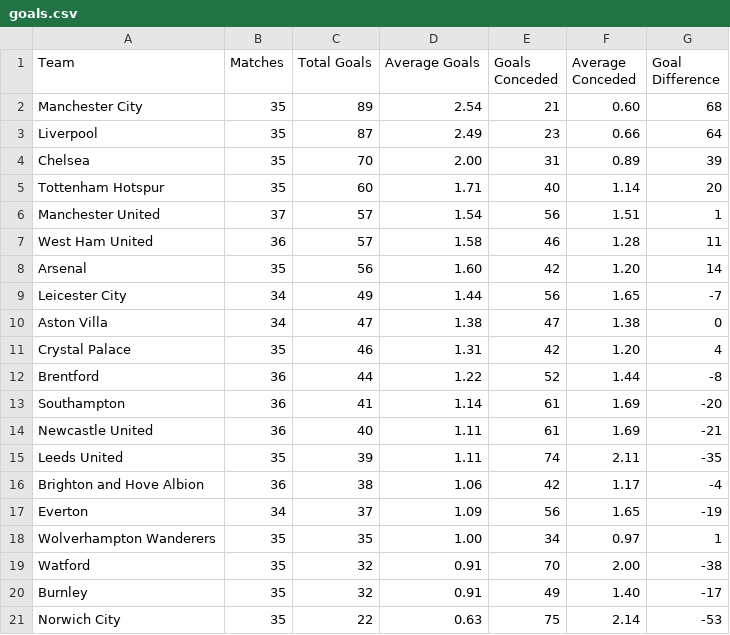
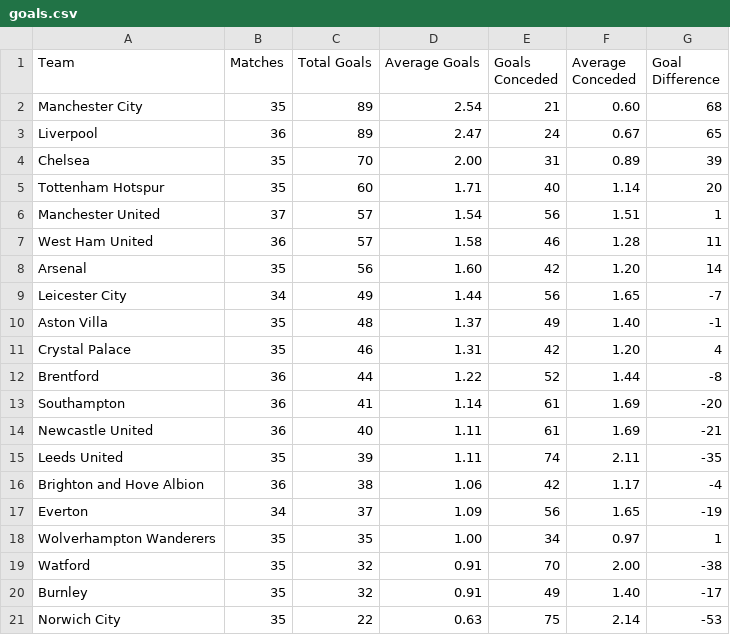
Before and after one commit to charles-adedotun/krysp-scraper, a CSV file: epl/scraped-data/goals.csv, drawn as a sheet.

```diff
--- a/epl/scraped-data/goals.csv
+++ b/epl/scraped-data/goals.csv
@@ -2,3 +2,3 @@
   Manchester City ,35,89,2.54,21,0.60,68
-  Liverpool ,35,87,2.49,23,0.66,64
+  Liverpool ,36,89,2.47,24,0.67,65
   Chelsea ,35,70,2.00,31,0.89,39
@@ -9,3 +9,3 @@
   Leicester City ,34,49,1.44,56,1.65,-7
-  Aston Villa ,34,47,1.38,47,1.38,0
+  Aston Villa ,35,48,1.37,49,1.40,-1
   Crystal Palace ,35,46,1.31,42,1.20,4
```
Also changed, not shown: epl/scraped-data/attacking.csv, epl/scraped-data/attempts.csv, 6 other files.
